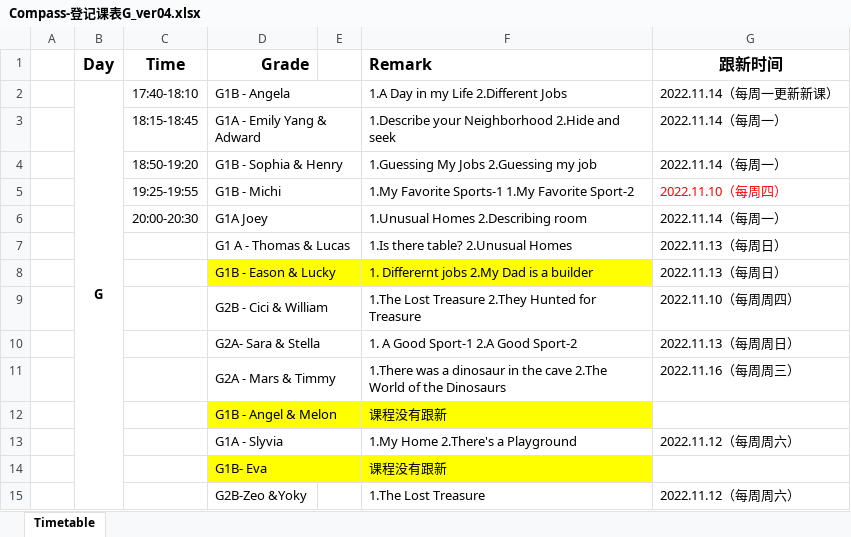
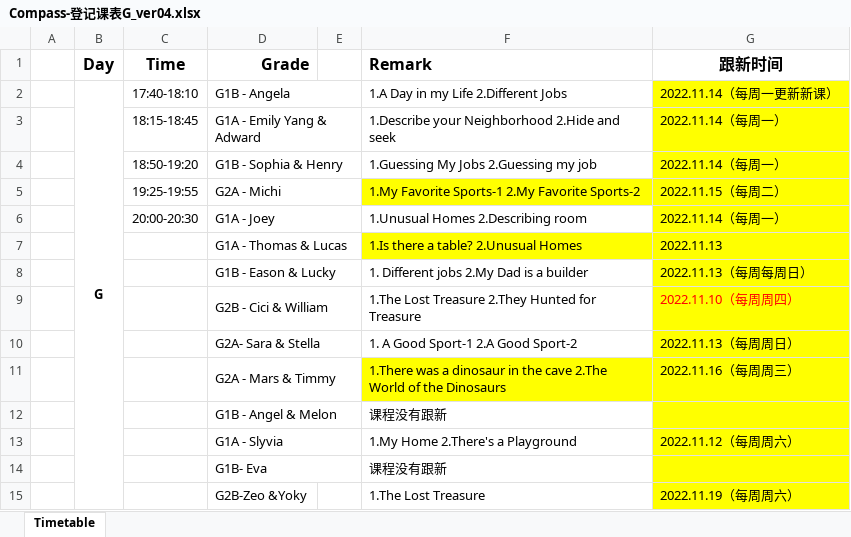
Before and after one commit to fbrlkx5guIgZ/compass-kids-server, an Excel workbook: Compass-登记课表G_ver04.xlsx, sheet Timetable, drawn as a sheet; values as stored, in another font and other column widths than the file's, no borders; the diff names each change by its address in the sheet, - before the commit and + after, or states it on an @@ line.

```diff
--- a/Compass-登记课表G_ver04.xlsx (sheet Timetable)
+++ b/Compass-登记课表G_ver04.xlsx (sheet Timetable)
-G2:G4 fill: none
+G2:G4 fill: #FFFF00
-D5 (Grade): G1B - Michi
+D5 (Grade): G2A - Michi
-F5 (Remark): 1.My Favorite Sports-1 1.My Favorite Sport-2
+F5 (Remark): 1.My Favorite Sports-1 2.My Favorite Sports-2
-F5:G5 fill: none
+F5:G5 fill: #FFFF00
-G5 (跟新时间): 2022.11.10（每周四）
+G5 (跟新时间): 2022.11.15（每周二）
-G5 text colour: #FF0000
+G5 text colour: black
-D6 (Grade): G1A Joey
+D6 (Grade): G1A - Joey
-G6 fill: none
+G6 fill: #FFFF00
-D7 (Grade): G1 A - Thomas & Lucas
+D7 (Grade): G1A - Thomas & Lucas
-F7 (Remark): 1.Is there table? 2.Unusual Homes
+F7 (Remark): 1.Is there a table? 2.Unusual Homes
-F7:G7 fill: none
+F7:G7 fill: #FFFF00
-G7 (跟新时间): 2022.11.13（每周日）
+G7 (跟新时间): 2022.11.13
-D8:F8 fill: #FFFF00
+D8:F8 fill: none
-F8 (Remark): 1. Differernt jobs 2.My Dad is a builder
+F8 (Remark): 1. Different jobs 2.My Dad is a builder
-G8 (跟新时间): 2022.11.13（每周日）
+G8 (跟新时间): 2022.11.13（每周每周日）
-G8:G10 fill: none
+G8:G10 fill: #FFFF00
-G9 text colour: black
+G9 text colour: #FF0000
-F11:G11 fill: none
+F11:G11 fill: #FFFF00
-D12:F12 fill: #FFFF00
+D12:F12 fill: none
-G12:G15 fill: none
+G12:G15 fill: #FFFF00
-D14:F14 fill: #FFFF00
+D14:F14 fill: none
-G15 (跟新时间): 2022.11.12（每周周六）
+G15 (跟新时间): 2022.11.19（每周周六）
```
Also changed, not shown: 2 other files.
